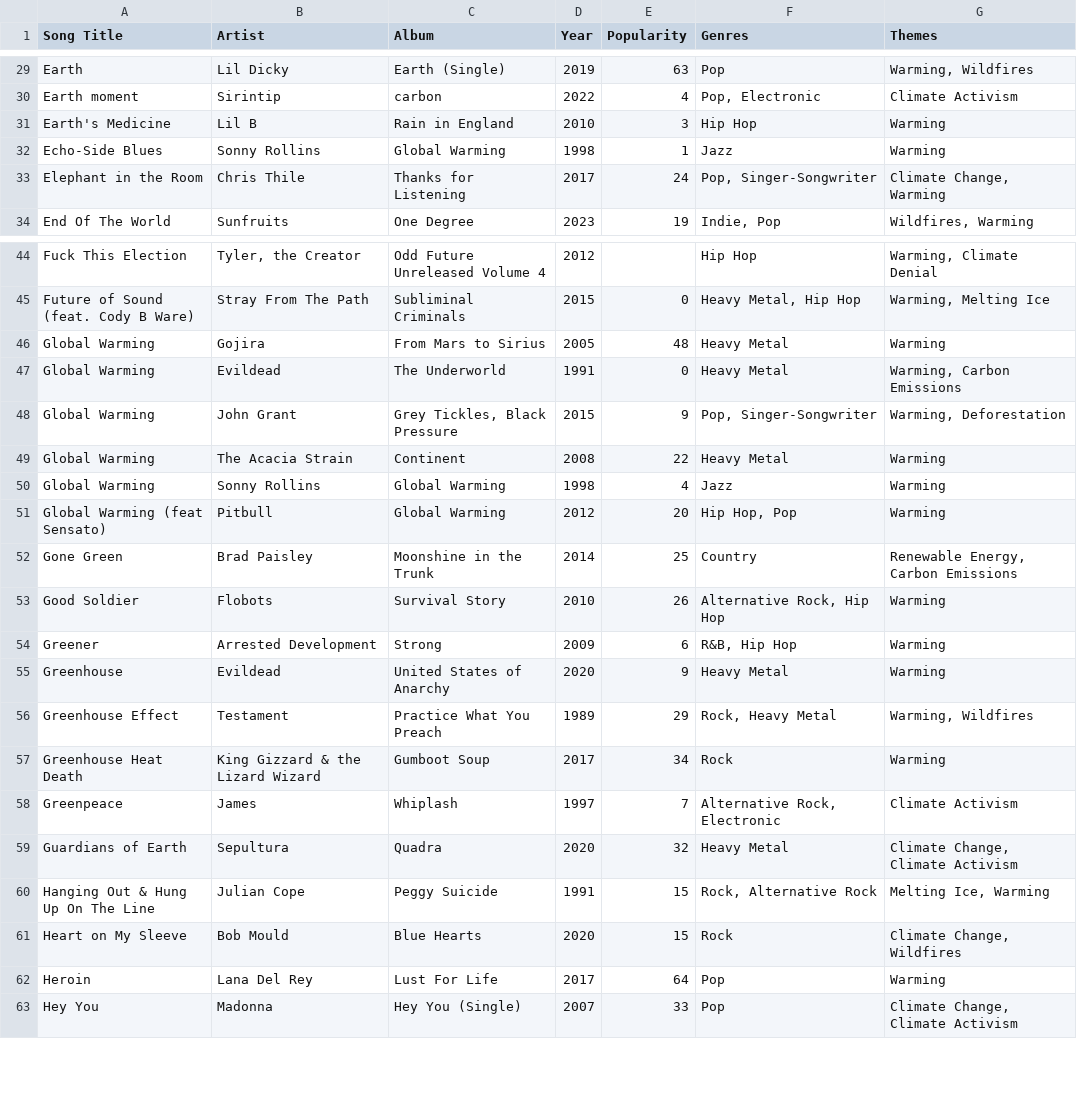
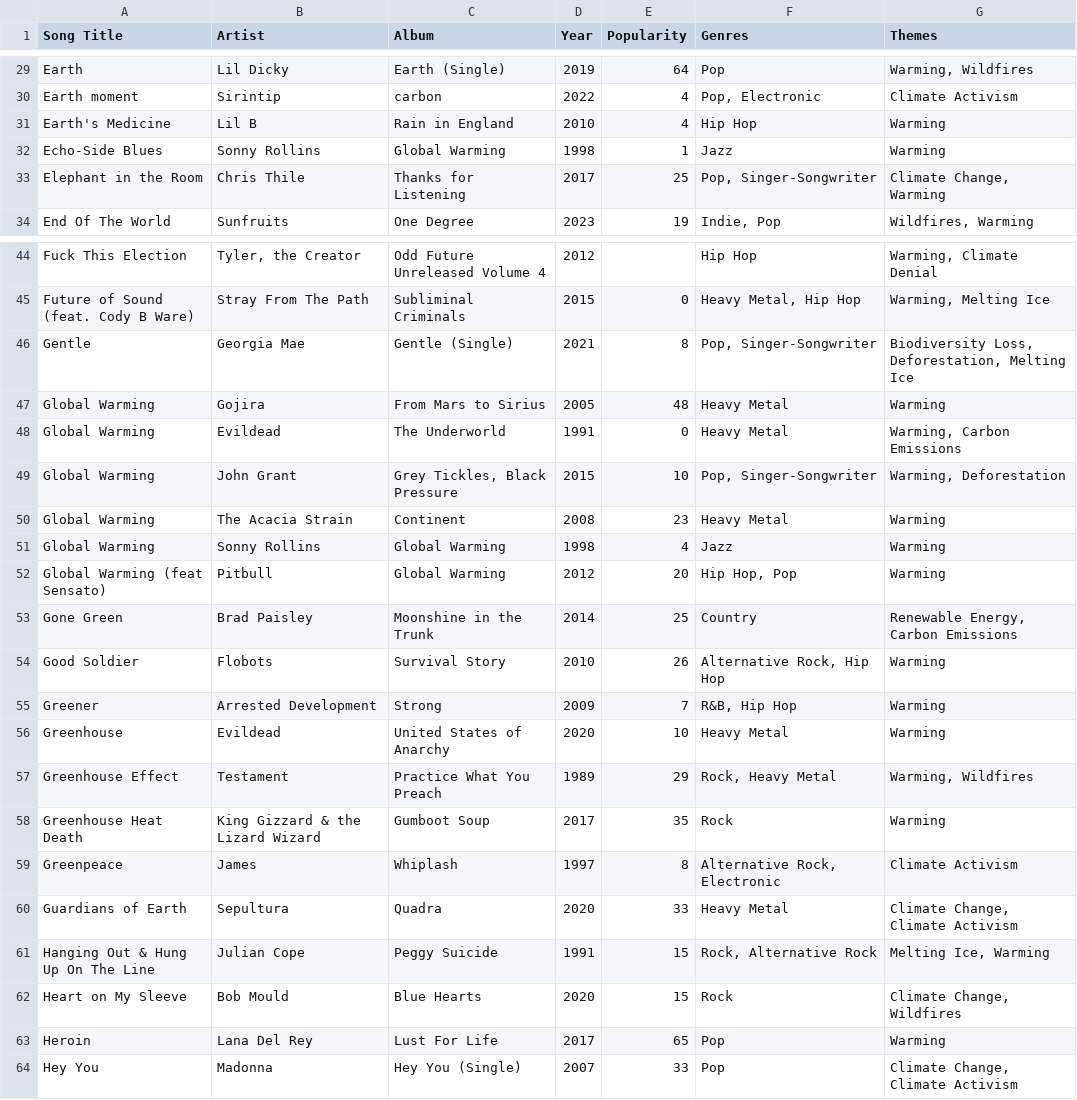
Before and after one commit to patrickdlandy/climatejukebox, a CSV file: data/climatejukebox_latest.csv, drawn as a sheet; only a part is shown, gaps mark what is left out; addresses are those after the commit; the diff covers the shown part only; the diff names each change by its address in the sheet, - before the commit and + after, or states it on an @@ line.

```diff
--- a/data/climatejukebox_latest.csv
+++ b/data/climatejukebox_latest.csv
-E29 (Popularity): 63
+E29 (Popularity): 64
-E31 (Popularity): 3
+E31 (Popularity): 4
-E33 (Popularity): 24
+E33 (Popularity): 25
+row 46: Gentle | Georgia Mae | Gentle (Single) | 2021 | 8 | Pop, Singer-Songwriter | Biodiversity Loss, Deforestation, Melting Ice
-E49 (Popularity): 9
+E49 (Popularity): 10
-E50 (Popularity): 22
+E50 (Popularity): 23
-E55 (Popularity): 6
+E55 (Popularity): 7
-E56 (Popularity): 9
+E56 (Popularity): 10
-E58 (Popularity): 34
+E58 (Popularity): 35
-E59 (Popularity): 7
+E59 (Popularity): 8
-E60 (Popularity): 32
+E60 (Popularity): 33
-E63 (Popularity): 64
+E63 (Popularity): 65
```
Also changed, not shown: 39 edited cells elsewhere in this file.
